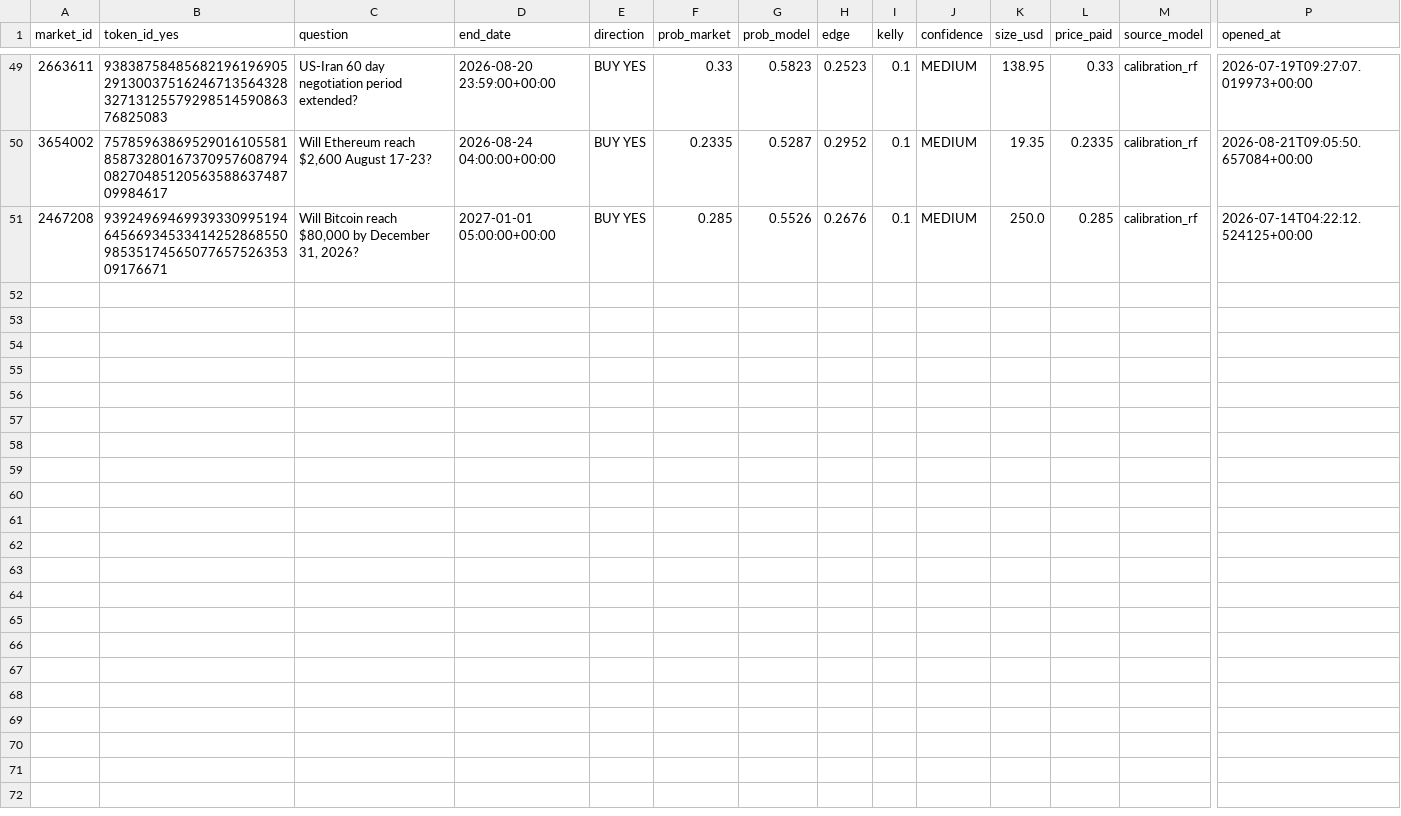
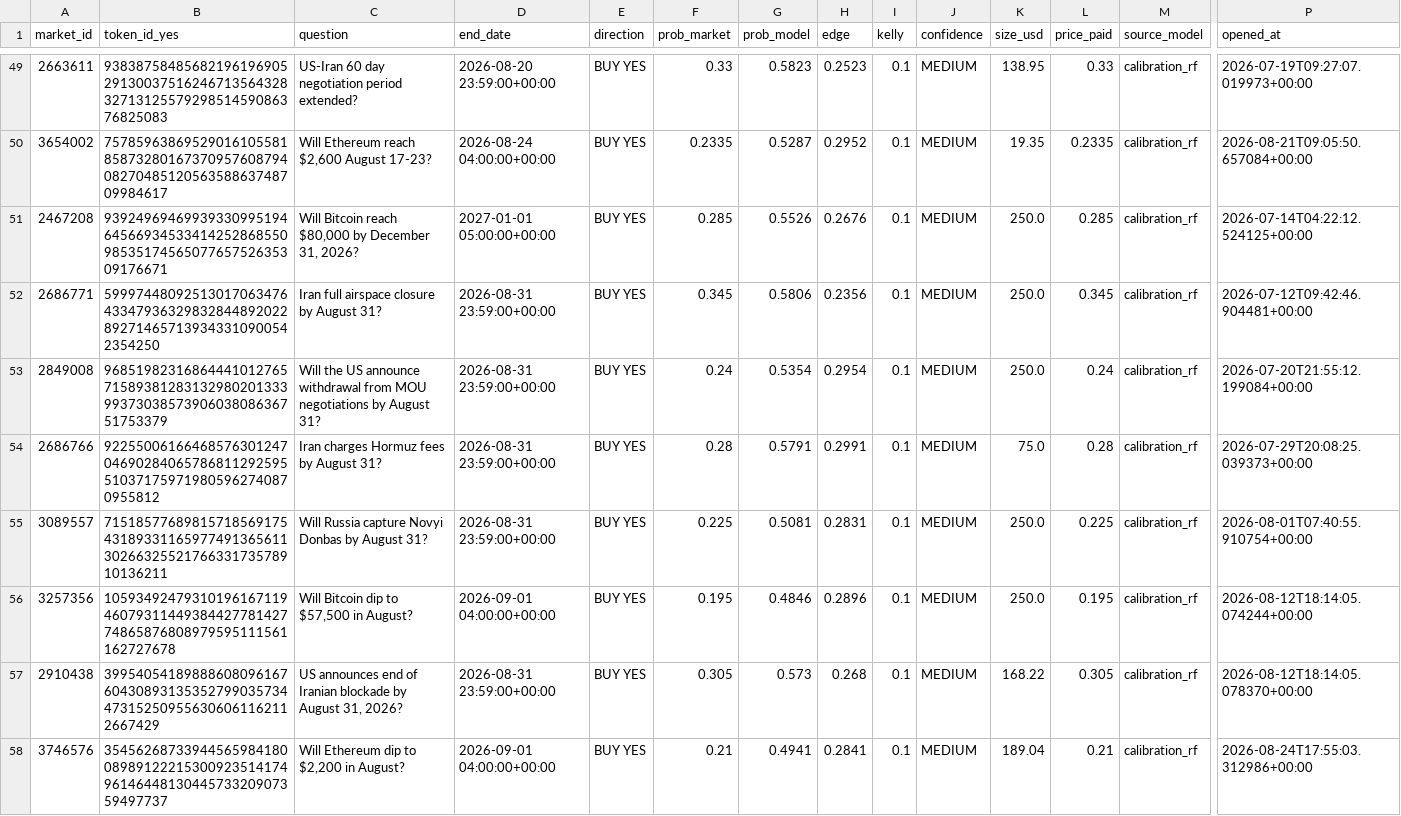
Before and after one commit to BallesJr/polymarket-edge-model, a CSV file: data/trades_log.csv, drawn as a sheet; only a part is shown, gaps mark what is left out; rows hold the shown columns only; the diff names each change by its address in the sheet, - before the commit and + after, or states it on an @@ line.

```diff
--- a/data/trades_log.csv
+++ b/data/trades_log.csv
+row 52: 2686771 | 5999744809251301706347643347936329832844892022892714657139343310900542354250 | Iran full airspace closure by August 31? | 2026-08-31 23:59:00+00:00 | BUY YES | 0.345 | 0.5806 | 0.2356 | 0.1 | MEDIUM | 250.0 | 0.345 | calibration_rf | 2026-07-12T09:42:46.904481+00:00
+row 53: 2849008 | 96851982316864441012765715893812831329802013339937303857390603808636751753379 | Will the US announce withdrawal from MOU negotiations by August 31? | 2026-08-31 23:59:00+00:00 | BUY YES | 0.24 | 0.5354 | 0.2954 | 0.1 | MEDIUM | 250.0 | 0.24 | calibration_rf | 2026-07-20T21:55:12.199084+00:00
+row 54: 2686766 | 9225500616646857630124704690284065786811292595510371759719805962740870955812 | Iran charges Hormuz fees by August 31? | 2026-08-31 23:59:00+00:00 | BUY YES | 0.28 | 0.5791 | 0.2991 | 0.1 | MEDIUM | 75.0 | 0.28 | calibration_rf | 2026-07-29T20:08:25.039373+00:00
+row 55: 3089557 | 71518577689815718569175431893311659774913656113026632552176633173578910136211 | Will Russia capture Novyi Donbas by August 31? | 2026-08-31 23:59:00+00:00 | BUY YES | 0.225 | 0.5081 | 0.2831 | 0.1 | MEDIUM | 250.0 | 0.225 | calibration_rf | 2026-08-01T07:40:55.910754+00:00
+row 56: 3257356 | 105934924793101961671194607931144938442778142774865876808979595111561162727678 | Will Bitcoin dip to $57,500 in August? | 2026-09-01 04:00:00+00:00 | BUY YES | 0.195 | 0.4846 | 0.2896 | 0.1 | MEDIUM | 250.0 | 0.195 | calibration_rf | 2026-08-12T18:14:05.074244+00:00
+row 57: 2910438 | 3995405418988860809616760430893135352799035734473152509556306061162112667429 | US announces end of Iranian blockade by August 31, 2026? | 2026-08-31 23:59:00+00:00 | BUY YES | 0.305 | 0.573 | 0.268 | 0.1 | MEDIUM | 168.22 | 0.305 | calibration_rf | 2026-08-12T18:14:05.078370+00:00
+row 58: 3746576 | 35456268733944565984180089891222153009235141749614644813044573320907359497737 | Will Ethereum dip to $2,200 in August? | 2026-09-01 04:00:00+00:00 | BUY YES | 0.21 | 0.4941 | 0.2841 | 0.1 | MEDIUM | 189.04 | 0.21 | calibration_rf | 2026-08-24T17:55:03.312986+00:00
```
Also changed, not shown: 2 other files.
